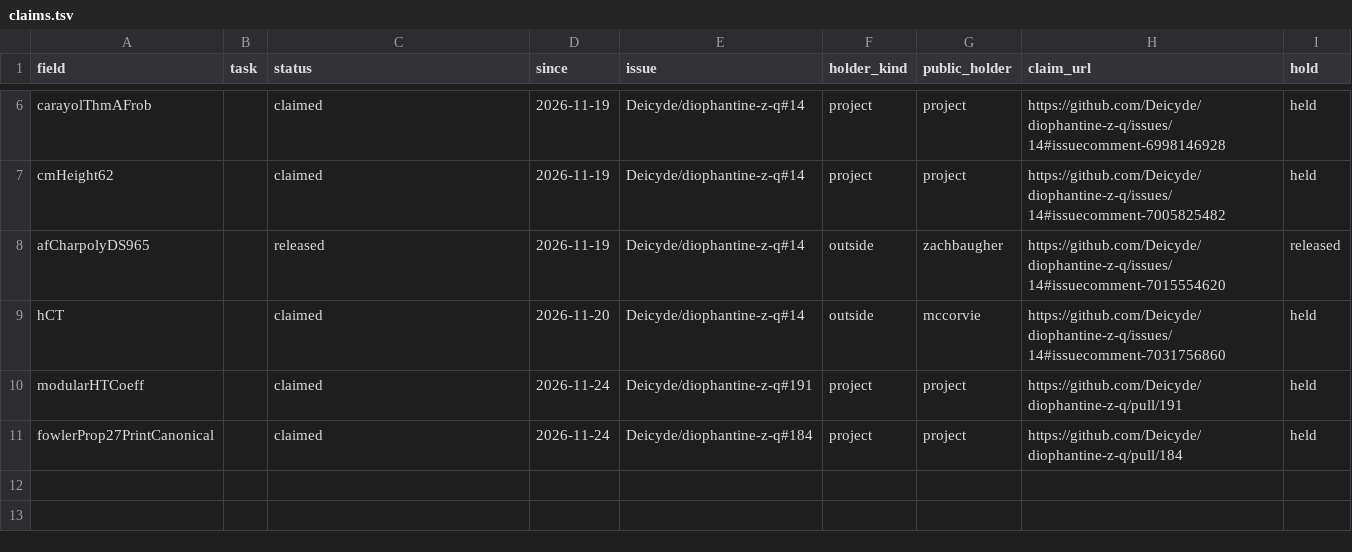
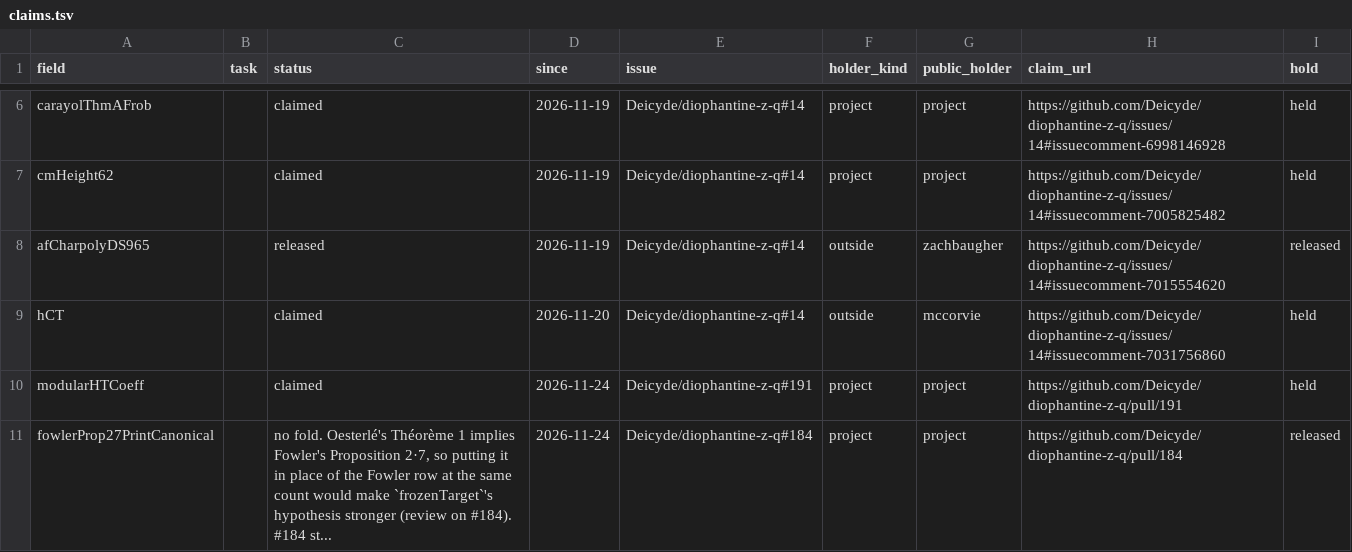
Before and after one commit to CheyLoveday/diophantine-z-q, a TSV file: docs/one-proof/claims.tsv, drawn as a sheet; only a part is shown, gaps mark what is left out.

```diff
--- a/docs/one-proof/claims.tsv
+++ b/docs/one-proof/claims.tsv
@@ -10,2 +10,2 @@ hCT		claimed	2026-11-20	Deicyde/diophantine-z-q#14	outside	mccorvie	https://gith
 modularHTCoeff		claimed	2026-11-24	Deicyde/diophantine-z-q#191	project	project	https://github.com/Deicyde/diophantine-z-q/pull/191	held
-fowlerProp27PrintCanonical		claimed	2026-11-24	Deicyde/diophantine-z-q#184	project	project	https://github.com/Deicyde/diophantine-z-q/pull/184	held
+fowlerProp27PrintCanonical		no fold. Oesterlé's Théorème 1 implies Fowler's Proposition 2·7, so putting it in place of the Fowler row at the same count would make `frozenTarget`'s hypothesis stronger (review on #184). #184 st...	2026-11-24	Deicyde/diophantine-z-q#184	project	project	https://github.com/Deicyde/diophantine-z-q/pull/184	released
```
